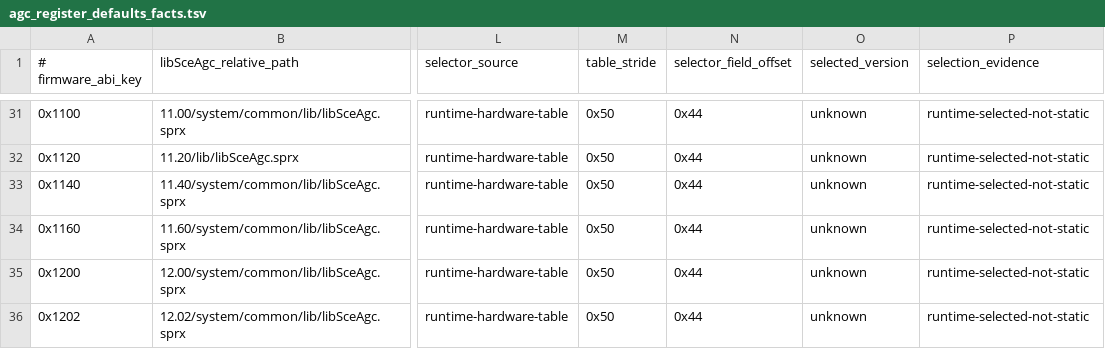
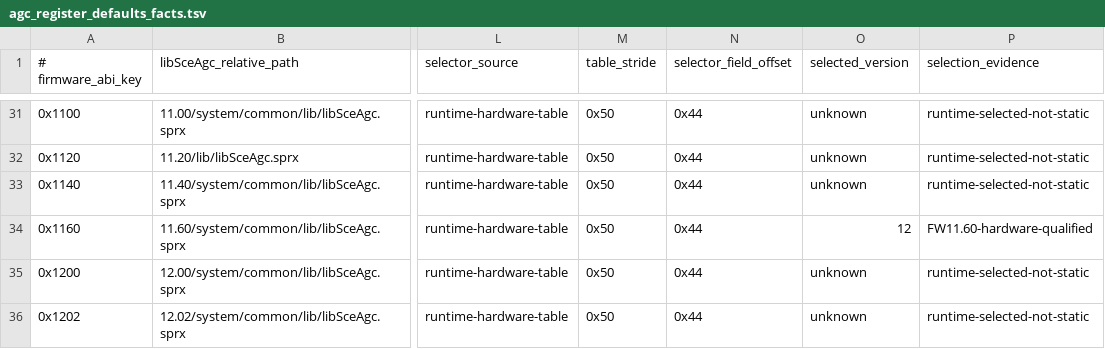
Before and after one commit to OpenAGC/OpenAGC, a TSV file: analysis/agc_register_defaults_facts.tsv, drawn as a sheet; only a part is shown, gaps mark what is left out; the diff names each change by its address in the sheet, - before the commit and + after, or states it on an @@ line.

```diff
--- a/analysis/agc_register_defaults_facts.tsv
+++ b/analysis/agc_register_defaults_facts.tsv
-O34 (selected_version): unknown
+O34 (selected_version): 12
-P34 (selection_evidence): runtime-selected-not-static
+P34 (selection_evidence): FW11.60-hardware-qualified
```
Also changed, not shown: analysis/agc_driver_operation_facts.tsv, 4 other files.
